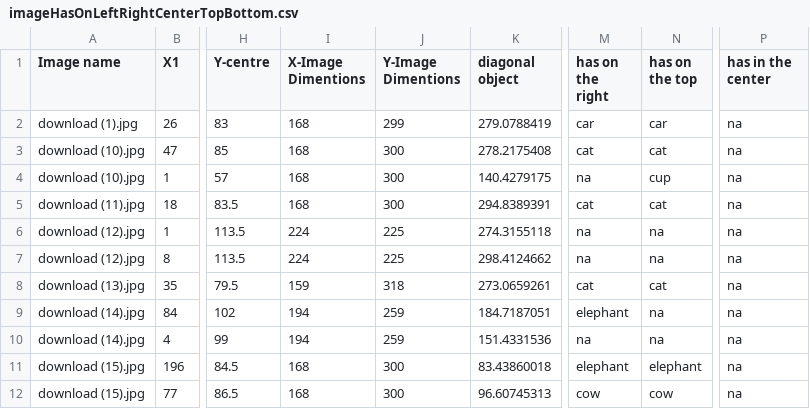
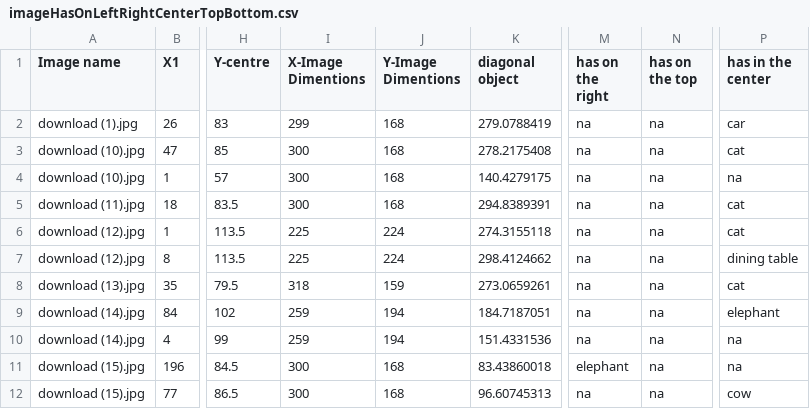
Before and after one commit to anindameister/internship, a CSV file: jonathan output file/imageHasOnLeftRightCenterTopBottom.csv, drawn as a sheet; only a part is shown, gaps mark what is left out; the diff covers the shown part only; the diff names each change by its address in the sheet, - before the commit and + after, or states it on an @@ line.

```diff
--- a/jonathan output file/imageHasOnLeftRightCenterTopBottom.csv
+++ b/jonathan output file/imageHasOnLeftRightCenterTopBottom.csv
-I2 (X-Image Dimentions): 168
+I2 (X-Image Dimentions): 299
-J2 (Y-Image Dimentions): 299
+J2 (Y-Image Dimentions): 168
-M2 (has on the right): car
+M2 (has on the right): na
-N2 (has on the top): car
+N2 (has on the top): na
-P2 (has in the center): na
+P2 (has in the center): car
-I3:I5 (X-Image Dimentions): 168
+I3:I5 (X-Image Dimentions): 300
-J3:J5 (Y-Image Dimentions): 300
+J3:J5 (Y-Image Dimentions): 168
-M3 (has on the right): cat
+M3 (has on the right): na
-N3 (has on the top): cat
+N3 (has on the top): na
-P3 (has in the center): na
+P3 (has in the center): cat
-N4 (has on the top): cup
+N4 (has on the top): na
-M5 (has on the right): cat
+M5 (has on the right): na
-N5 (has on the top): cat
+N5 (has on the top): na
-P5:P6 (has in the center): na
+P5:P6 (has in the center): cat
-I6:I7 (X-Image Dimentions): 224
+I6:I7 (X-Image Dimentions): 225
-J6:J7 (Y-Image Dimentions): 225
+J6:J7 (Y-Image Dimentions): 224
-P7 (has in the center): na
+P7 (has in the center): dining table
-I8 (X-Image Dimentions): 159
+I8 (X-Image Dimentions): 318
-J8 (Y-Image Dimentions): 318
+J8 (Y-Image Dimentions): 159
-M8 (has on the right): cat
+M8 (has on the right): na
-N8 (has on the top): cat
+N8 (has on the top): na
-P8 (has in the center): na
+P8 (has in the center): cat
-I9:I10 (X-Image Dimentions): 194
+I9:I10 (X-Image Dimentions): 259
-J9:J10 (Y-Image Dimentions): 259
+J9:J10 (Y-Image Dimentions): 194
-M9 (has on the right): elephant
+M9 (has on the right): na
-P9 (has in the center): na
+P9 (has in the center): elephant
-I11:I12 (X-Image Dimentions): 168
+I11:I12 (X-Image Dimentions): 300
-J11:J12 (Y-Image Dimentions): 300
+J11:J12 (Y-Image Dimentions): 168
-N11 (has on the top): elephant
+N11 (has on the top): na
-M12 (has on the right): cow
+M12 (has on the right): na
-N12 (has on the top): cow
+N12 (has on the top): na
-P12 (has in the center): na
+P12 (has in the center): cow
```
Also changed, not shown: 153 edited cells elsewhere in this file, 16 other files.
